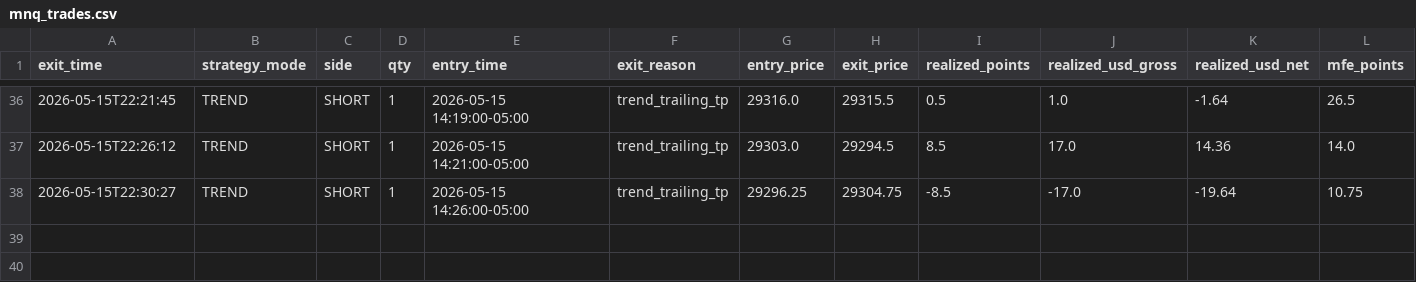
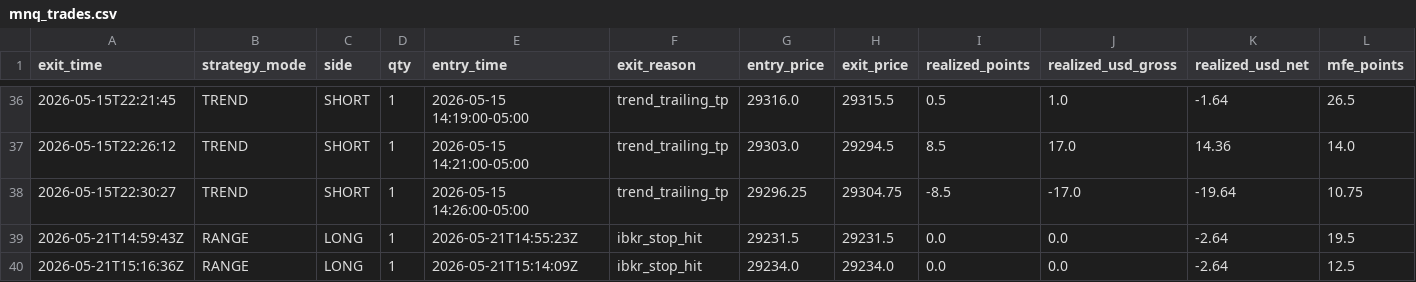
Before and after one commit to cozerdag/mnq-dashboard, a CSV file: data/mnq_trades.csv, drawn as a sheet; only a part is shown, gaps mark what is left out; rows hold the shown columns only; the diff names each change by its address in the sheet, - before the commit and + after, or states it on an @@ line.

```diff
--- a/data/mnq_trades.csv
+++ b/data/mnq_trades.csv
+row 39: 2026-05-21T14:59:43Z | RANGE | LONG | 1 | 2026-05-21T14:55:23Z | ibkr_stop_hit | 29231.5 | 29231.5 | 0.0 | 0.0 | -2.64 | 19.5
+row 40: 2026-05-21T15:16:36Z | RANGE | LONG | 1 | 2026-05-21T15:14:09Z | ibkr_stop_hit | 29234.0 | 29234.0 | 0.0 | 0.0 | -2.64 | 12.5
```
Also changed, not shown: 2 other files.
